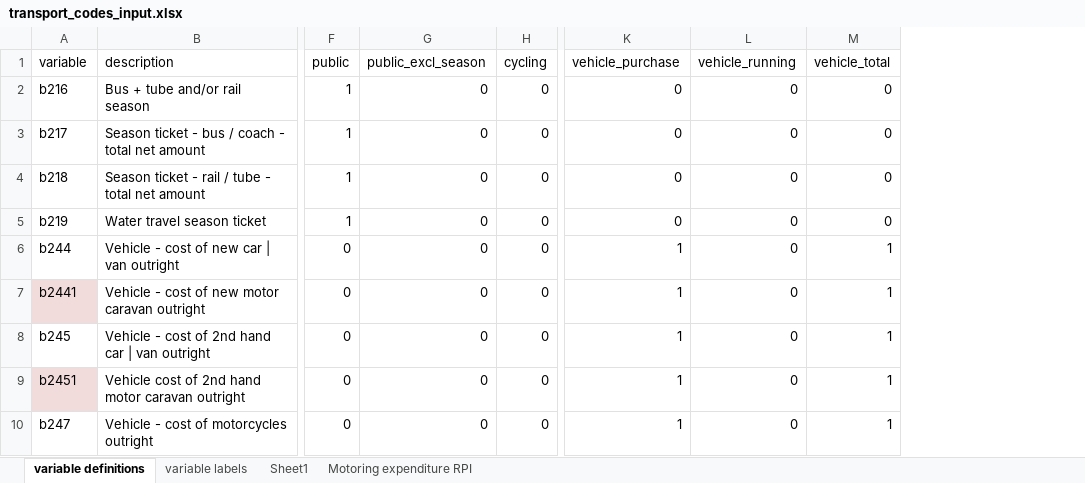
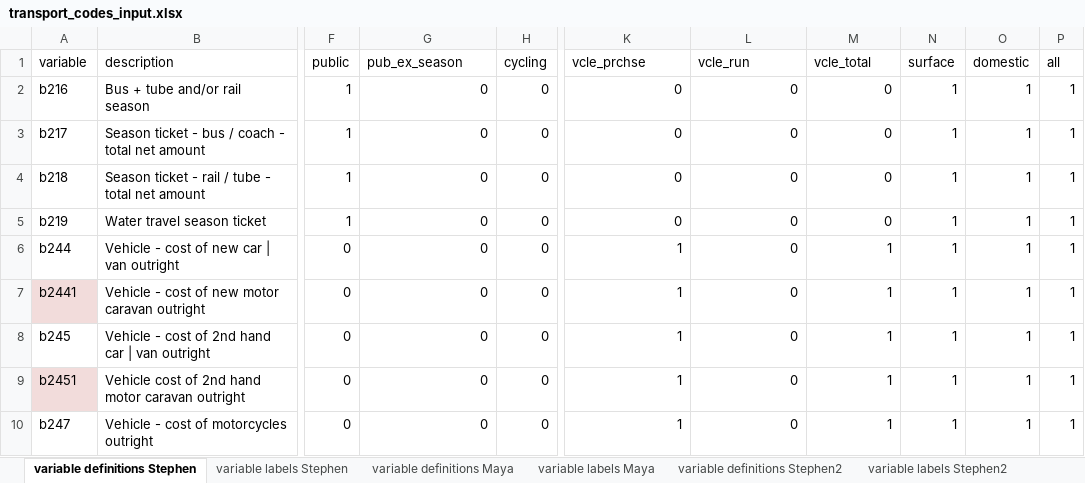
Before and after one commit to dhawkeyippr/lcfs_transport, an Excel workbook: transport_codes_input.xlsx, sheet variable definitions Stephen, drawn as a sheet; only a part is shown, gaps mark what is left out; values as stored, in another font and other column widths than the file's, no borders; conditional formats not drawn; the diff names each change by its address in the sheet, - before the commit and + after, or states it on an @@ line.

```diff
--- a/transport_codes_input.xlsx (sheet variable definitions Stephen)
+++ b/transport_codes_input.xlsx (sheet variable definitions Stephen)
-sheet tab: variable definitions
+sheet tab: variable definitions Stephen
-sheet tab: variable labels
+sheet tab: variable labels Stephen
+sheet tab: variable definitions Maya
+sheet tab: variable labels Maya
+sheet tab: variable definitions Stephen2
+sheet tab: variable labels Stephen2
+column N (surface), rows 2-10: all 1
+column O (domestic), rows 2-10: all 1
+column P (all), rows 2-10: all 1
-G1: public_excl_season
+G1: pub_ex_season
-K1: vehicle_purchase
+K1: vcle_prchse
-L1: vehicle_running
+L1: vcle_run
-M1: vehicle_total
+M1: vcle_total
```
Also changed, not shown: sheet Motoring expenditure RPI, sheet variable labels Stephen, other sheet tabs, formulas that keep their value, 2 other files.
